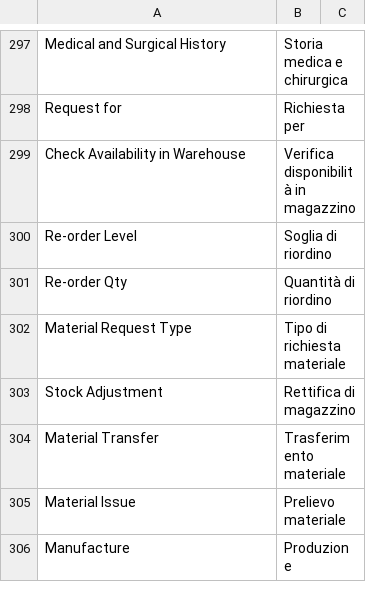
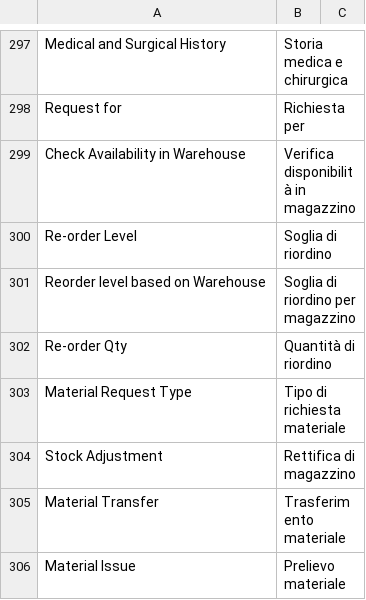
Before and after one commit to 2008hitch-afk/centrochange_core, a CSV file: app/centrochange_core/centrochange_core/translations/it.csv, drawn as a sheet; only a part is shown, gaps mark what is left out; the shorter side is filled out with more unchanged rows.

Commit message:
fix(issue-134): translate warehouse reorder label

```diff
--- a/app/centrochange_core/centrochange_core/translations/it.csv
+++ b/app/centrochange_core/centrochange_core/translations/it.csv
@@ -300,2 +300,3 @@ Check Availability in Warehouse,Verifica disponibilità in magazzino
 Re-order Level,Soglia di riordino
+Reorder level based on Warehouse,Soglia di riordino per magazzino
 Re-order Qty,Quantità di riordino
```
